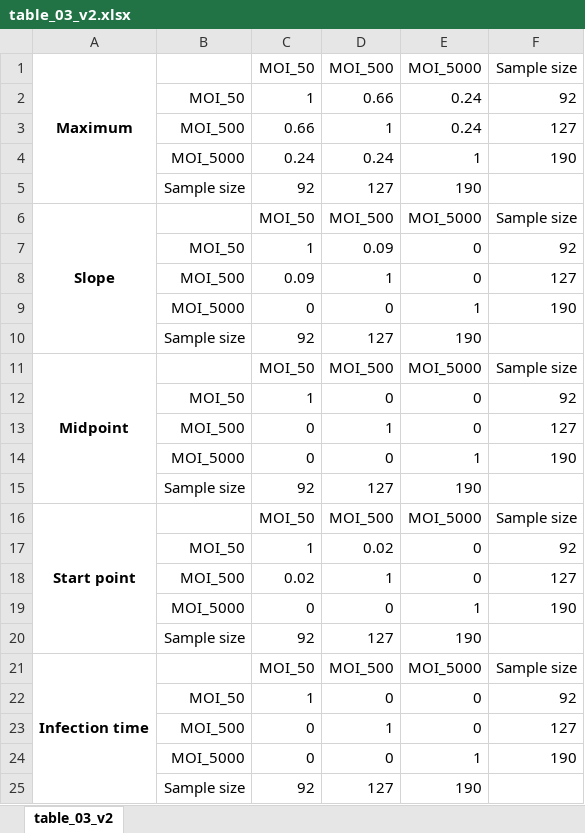
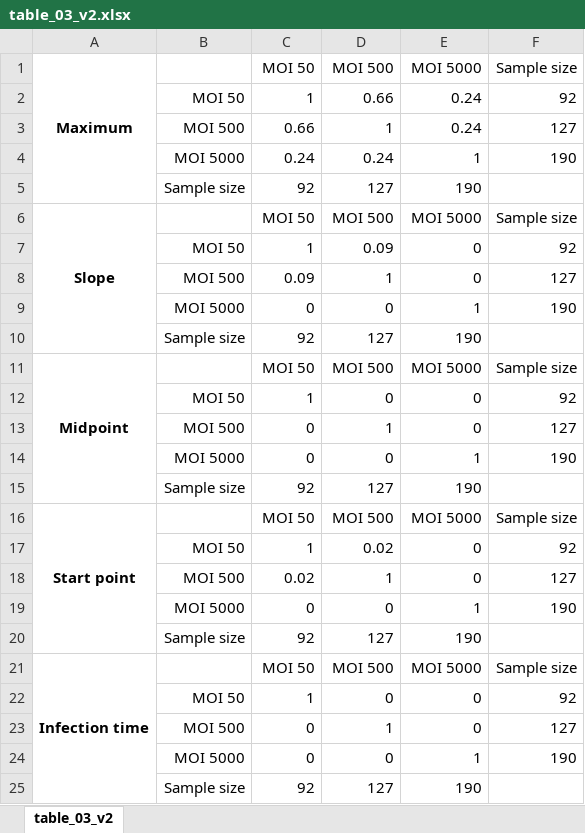
Before and after one commit to clauswilke/Guo_etal_SCV, an Excel workbook: tables/table_03_v2.xlsx, sheet table_03_v2, drawn as a sheet; values as stored, in another font and other column widths than the file's, no borders; the diff names each change by its address in the sheet, - before the commit and + after, or states it on an @@ line.

```diff
--- a/tables/table_03_v2.xlsx (sheet table_03_v2)
+++ b/tables/table_03_v2.xlsx (sheet table_03_v2)
-C1: MOI_50
+C1: MOI 50
-D1: MOI_500
+D1: MOI 500
-E1: MOI_5000
+E1: MOI 5000
-B2: MOI_50
+B2: MOI 50
-B3: MOI_500
+B3: MOI 500
-B4: MOI_5000
+B4: MOI 5000
-C6 (MOI 50): MOI_50
+C6 (MOI 50): MOI 50
-D6 (MOI 500): MOI_500
+D6 (MOI 500): MOI 500
-E6 (MOI 5000): MOI_5000
+E6 (MOI 5000): MOI 5000
-B7: MOI_50
+B7: MOI 50
-B8: MOI_500
+B8: MOI 500
-B9: MOI_5000
+B9: MOI 5000
-C11 (MOI 50): MOI_50
+C11 (MOI 50): MOI 50
-D11 (MOI 500): MOI_500
+D11 (MOI 500): MOI 500
-E11 (MOI 5000): MOI_5000
+E11 (MOI 5000): MOI 5000
-B12: MOI_50
+B12: MOI 50
-B13: MOI_500
+B13: MOI 500
-B14: MOI_5000
+B14: MOI 5000
-C16 (MOI 50): MOI_50
+C16 (MOI 50): MOI 50
-D16 (MOI 500): MOI_500
+D16 (MOI 500): MOI 500
-E16 (MOI 5000): MOI_5000
+E16 (MOI 5000): MOI 5000
-B17: MOI_50
+B17: MOI 50
-B18: MOI_500
+B18: MOI 500
-B19: MOI_5000
+B19: MOI 5000
-C21 (MOI 50): MOI_50
+C21 (MOI 50): MOI 50
-D21 (MOI 500): MOI_500
+D21 (MOI 500): MOI 500
-E21 (MOI 5000): MOI_5000
+E21 (MOI 5000): MOI 5000
-B22: MOI_50
+B22: MOI 50
-B23: MOI_500
+B23: MOI 500
-B24: MOI_5000
+B24: MOI 5000
```
Also changed, not shown: tables/table_05_v2.xlsx, tables/table_06_v2.xlsx, 10 other files.
